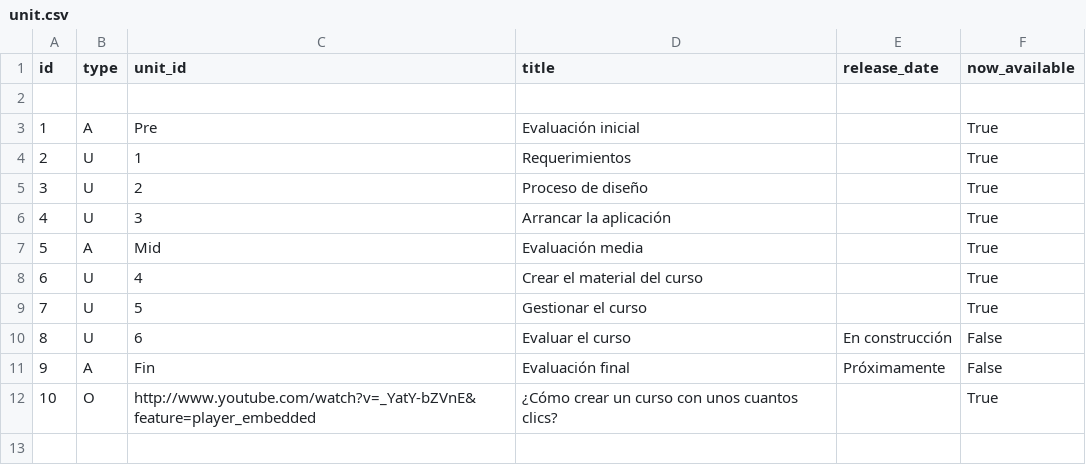
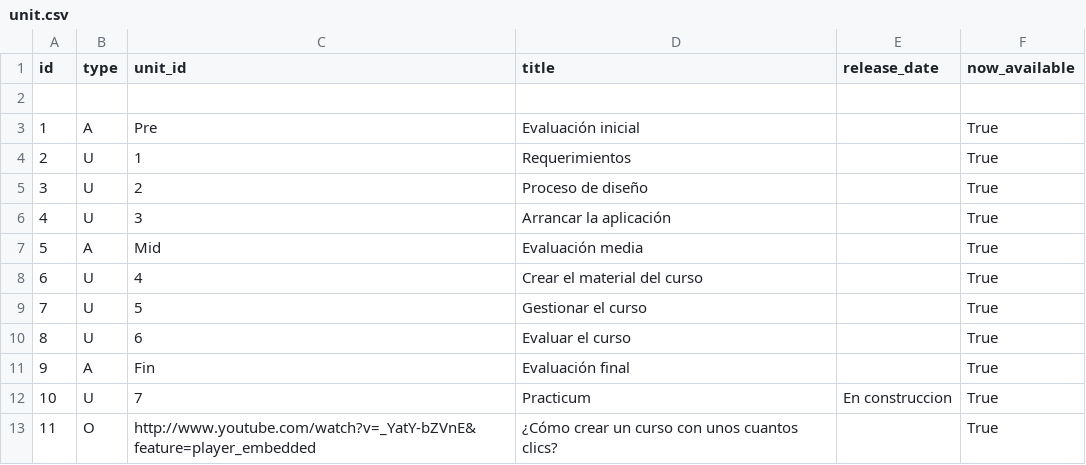
Before and after one commit to esacosta/u-mooc, a CSV file: trunk/data/unit.csv, drawn as a sheet; addresses are those after the commit; the diff names each change by its address in the sheet, - before the commit and + after, or states it on an @@ line.

```diff
--- a/trunk/data/unit.csv
+++ b/trunk/data/unit.csv
-E10 (release_date): En construcción
+E10 (release_date): (empty)
-F10:F11 (now_available): False
+F10:F11 (now_available): True
-E11 (release_date): Próximamente
+E11 (release_date): (empty)
+row 12: 10 | U | 7 | Practicum | En construccion | True
@@ column A (id) renumbered from row 13 down @@
```
Also changed, not shown: 16 other files.
